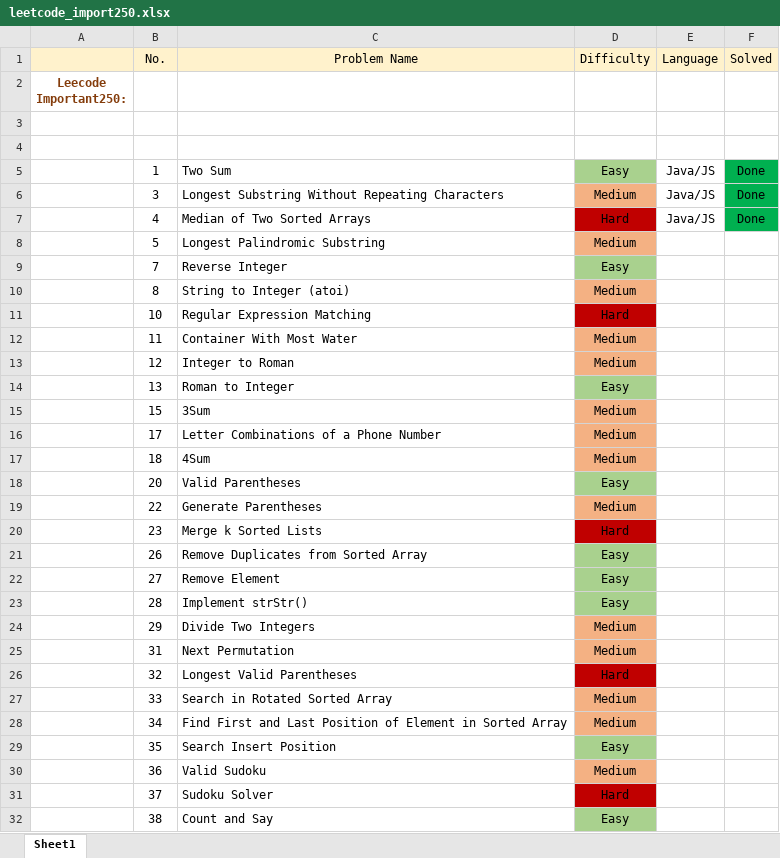
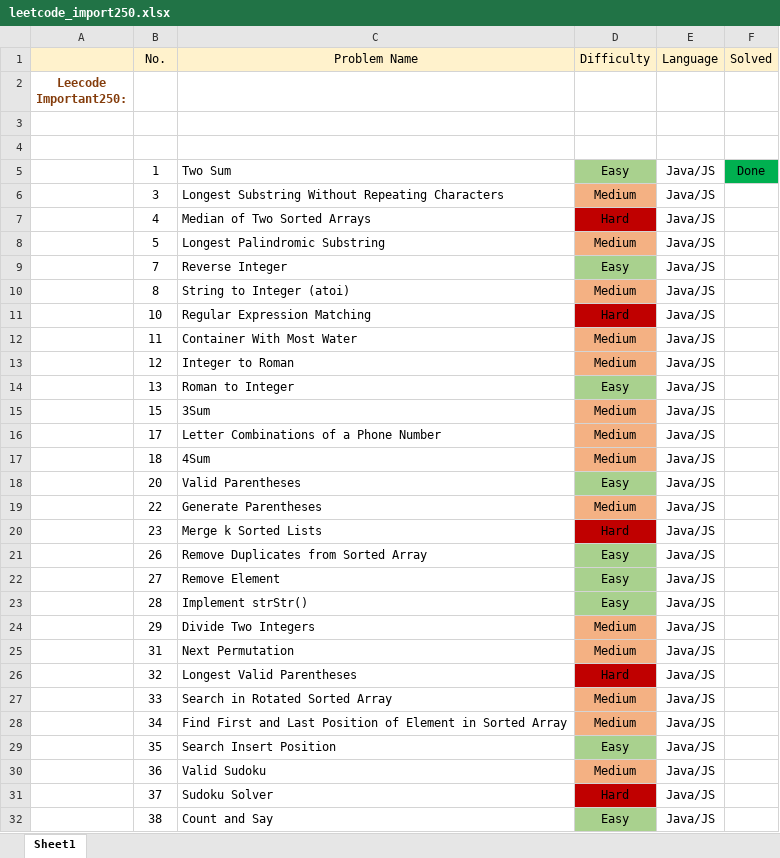
Before and after one commit to specter01wj/Leetcode_Java, an Excel workbook: mysol/leetcode_import250.xlsx, sheet Sheet1, drawn as a sheet; only a part is shown; values as stored, in another font and other column widths than the file's, no borders; the diff covers the shown part only; the diff names each change by its address in the sheet, - before the commit and + after, or states it on an @@ line.

```diff
--- a/mysol/leetcode_import250.xlsx (sheet Sheet1)
+++ b/mysol/leetcode_import250.xlsx (sheet Sheet1)
-F6:F7 (Solved): Done
+F6:F7 (Solved): (empty)
-F6:F7 fill: #00B050
+F6:F7 fill: none
-E8:E32 (Language): (empty)
+E8:E32 (Language): Java/JS
```
Also changed, not shown: 22 edited cells and cell formats elsewhere in this sheet, 2 other files.
